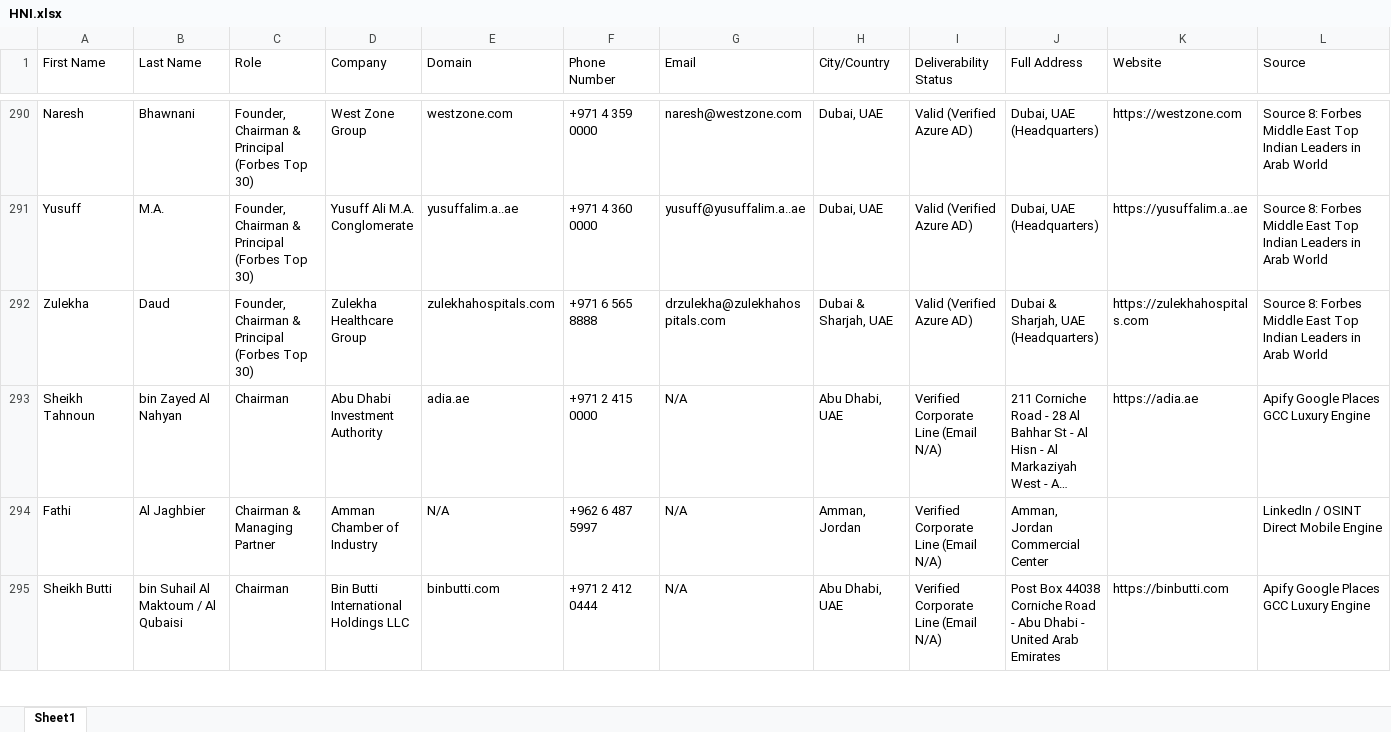
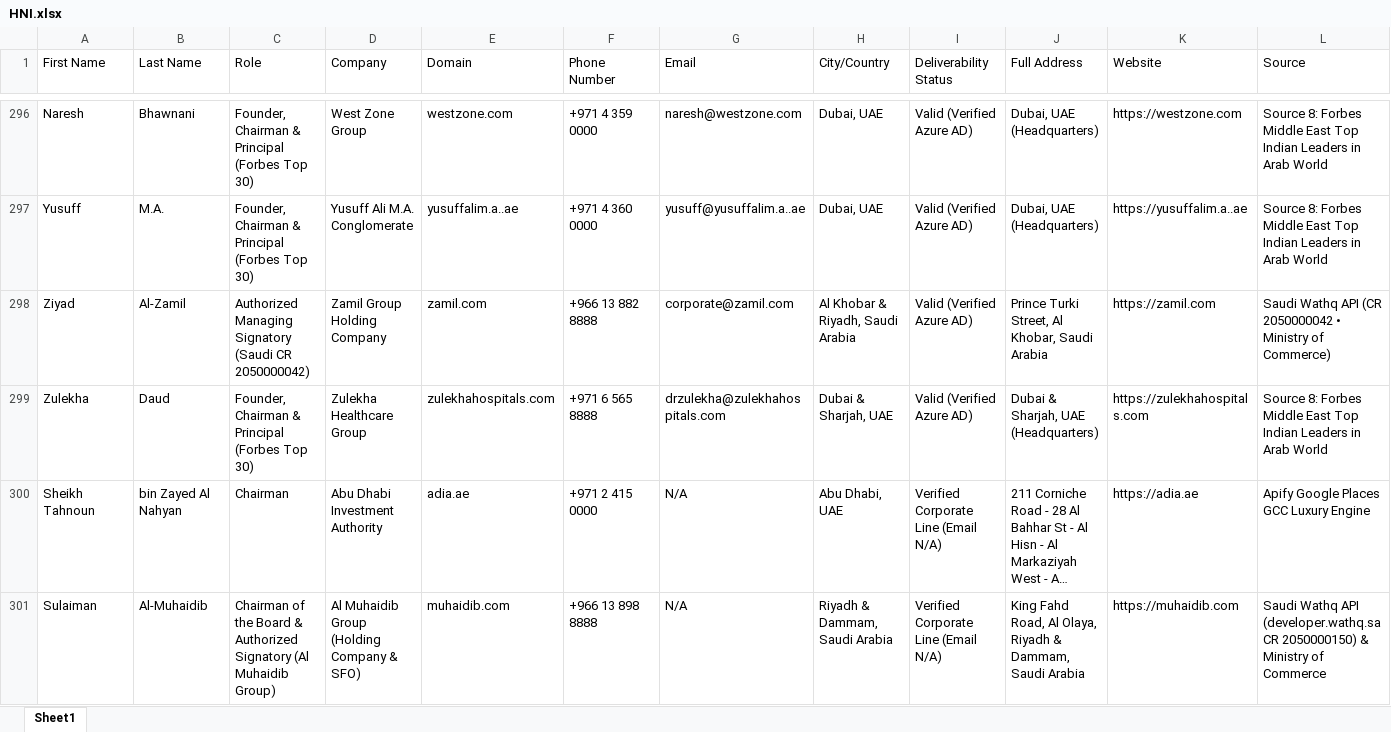
Before and after one commit to Shubh71y/indulge-global-leads, an Excel workbook: data/HNI.xlsx, sheet Sheet1, drawn as a sheet; only a part is shown, gaps mark what is left out; the shorter side is filled out with more unchanged rows; long unchanged cells end in …; values as stored, in another font and other column widths than the file's, no borders; rows hold the shown columns only; the diff covers the shown part only; the diff names each change by its address in the sheet, - before the commit and + after, or states it on an @@ line.

Commit message:
feat(emea-whales): add European priority S/A ranked titles, 7 EU + 5 ME wealth sectors, Swiss Zefix REST API, Saudi Wathq connector, and Google Sheets CRM sync (323 leads)

```diff
--- a/data/HNI.xlsx (sheet Sheet1)
+++ b/data/HNI.xlsx (sheet Sheet1)
+row 298: Ziyad | Al-Zamil | Authorized Managing Signatory (Saudi CR 2050000042) | Zamil Group Holding Company | zamil.com | +966 13 882 8888 | corporate@zamil.com | Al Khobar & Riyadh, Saudi Arabia | Valid (Verified Azure AD) | Prince Turki Street, Al Khobar, Saudi Arabia | https://zamil.com | Saudi Wathq API (CR 2050000042 • Ministry of Commerce)
+row 301: Sulaiman | Al-Muhaidib | Chairman of the Board & Authorized Signatory (Al Muhaidib Group) | Al Muhaidib Group (Holding Company & SFO) | muhaidib.com | +966 13 898 8888 | N/A | Riyadh & Dammam, Saudi Arabia | Verified Corporate Line (Email N/A) | King Fahd Road, Al Olaya, Riyadh & Dammam, Saudi Arabia | https://muhaidib.com | Saudi Wathq API (developer.wathq.sa CR 2050000150) & Ministry of Commerce
```
Also changed, not shown: 17 added rows elsewhere in this sheet, 8 other files.
